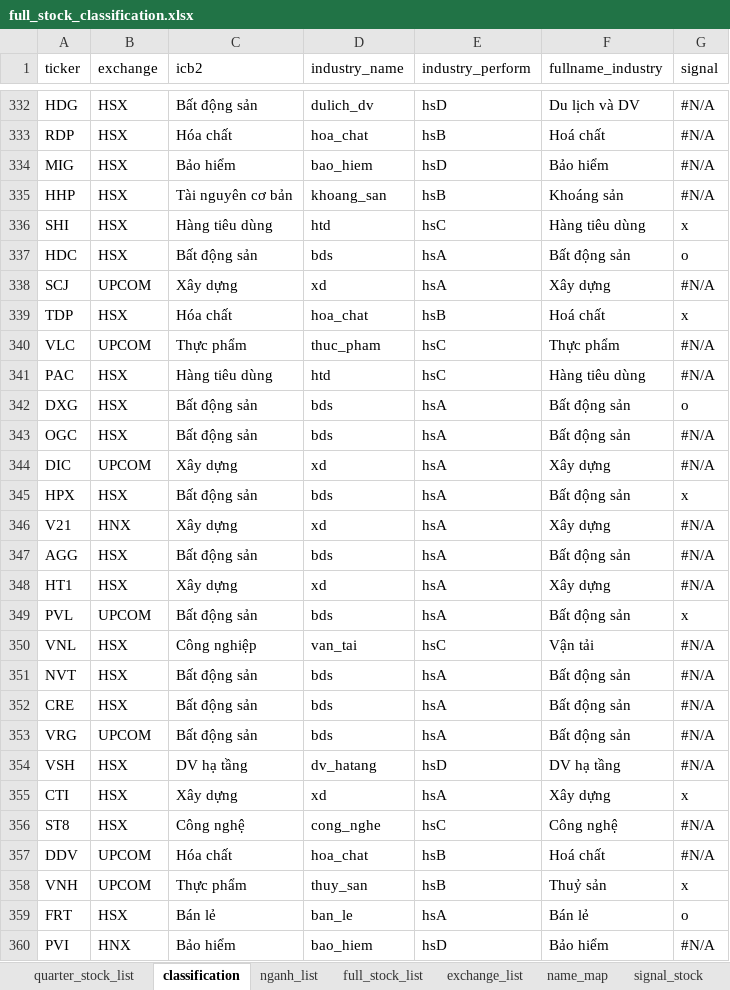
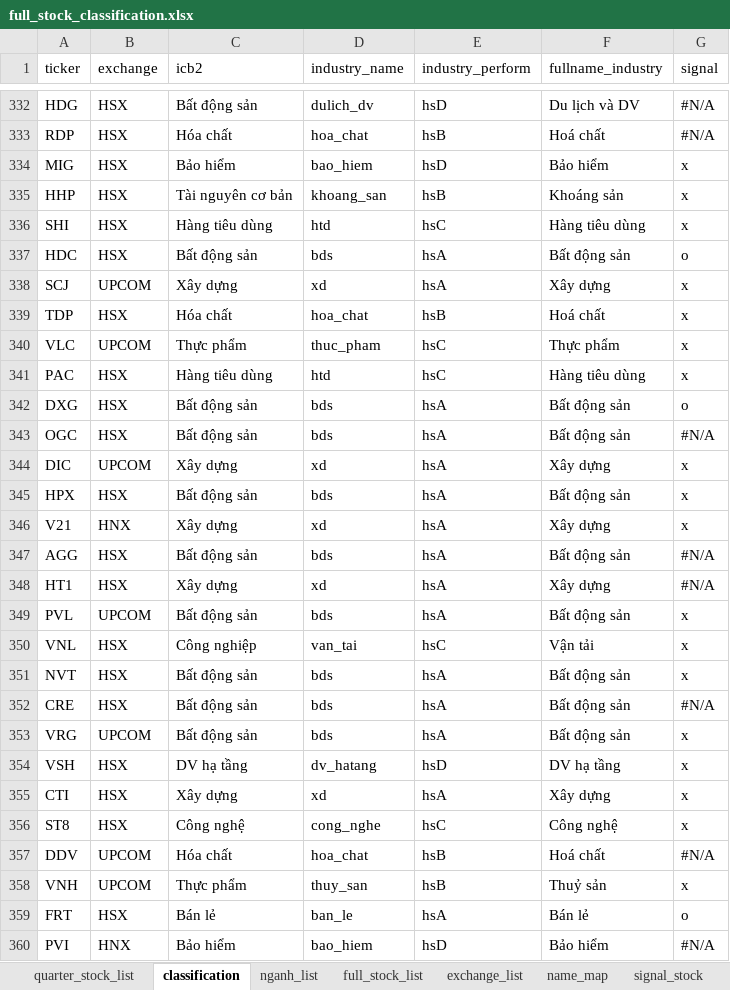
Before and after one commit to twan507/py-app, an Excel workbook: .xlsx/full_stock_classification.xlsx, sheet classification, drawn as a sheet; only a part is shown, gaps mark what is left out; values as stored, in another font and other column widths than the file's, no cell formats; the diff covers the shown part only; the diff names each change by its address in the sheet, - before the commit and + after, or states it on an @@ line.

```diff
--- a/.xlsx/full_stock_classification.xlsx (sheet classification)
+++ b/.xlsx/full_stock_classification.xlsx (sheet classification)
-G334:G335 (signal): #N/A
+G334:G335 (signal): x
-G338 (signal): #N/A
+G338 (signal): x
-G340:G341 (signal): #N/A
+G340:G341 (signal): x
-G344 (signal): #N/A
+G344 (signal): x
-G346 (signal): #N/A
+G346 (signal): x
-G350:G351 (signal): #N/A
+G350:G351 (signal): x
-G353:G354 (signal): #N/A
+G353:G354 (signal): x
-G356 (signal): #N/A
+G356 (signal): x
```
Also changed, not shown: 193 edited cells elsewhere in this sheet, sheet signal_stock, other sheet tabs, cell formats, .xlsx/current_total_stock_list.xlsx, 5 other files.
